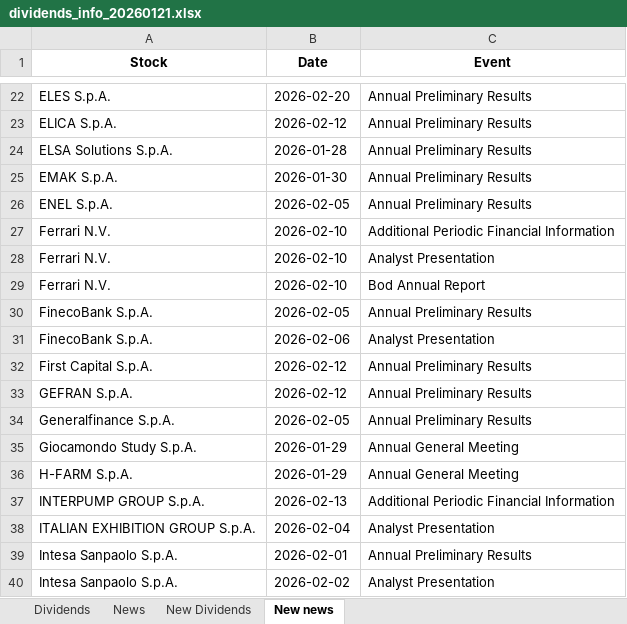
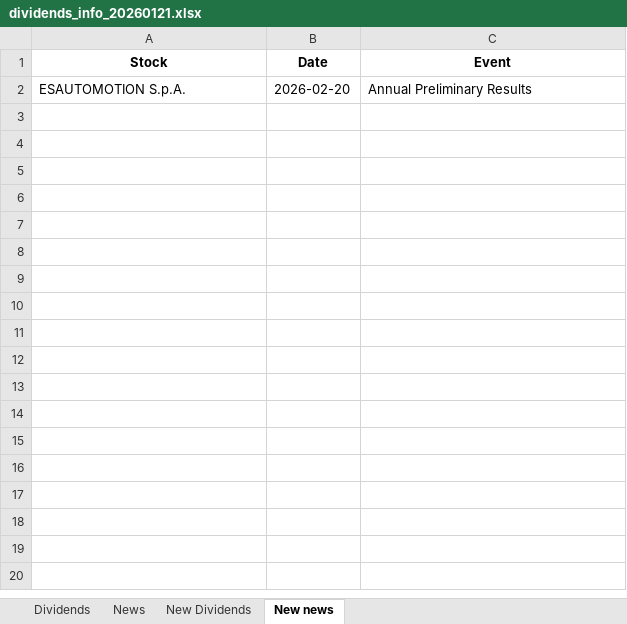
Before and after one commit to pattuallo/pattuallo.github.io, an Excel workbook: data/dividends_info_20260121.xlsx, sheet New news, drawn as a sheet; only a part is shown, gaps mark what is left out; values as stored, in another font and other column widths than the file's, no borders; removed rows and columns are numbered as before the commit, all else as after; the diff covers the shown part only; the diff names each change by its address in the sheet, - before the commit and + after, or states it on an @@ line.

Commit message:
Update dashboard and data [skip ci]

```diff
--- a/data/dividends_info_20260121.xlsx (sheet New news)
+++ b/data/dividends_info_20260121.xlsx (sheet New news)
-A2 (Stock): ELES S.p.A.
+A2 (Stock): ESAUTOMOTION S.p.A.
-row 23: ELICA S.p.A. | 2026-02-12 | Annual Preliminary Results
-row 24: ELSA Solutions S.p.A. | 2026-01-28 | Annual Preliminary Results
-row 25: EMAK S.p.A. | 2026-01-30 | Annual Preliminary Results
-row 26: ENEL S.p.A. | 2026-02-05 | Annual Preliminary Results
-row 27: Ferrari N.V. | 2026-02-10 | Additional Periodic Financial Information
-row 28: Ferrari N.V. | 2026-02-10 | Analyst Presentation
-row 29: Ferrari N.V. | 2026-02-10 | Bod Annual Report
-row 30: FinecoBank S.p.A. | 2026-02-05 | Annual Preliminary Results
-row 31: FinecoBank S.p.A. | 2026-02-06 | Analyst Presentation
-row 32: First Capital S.p.A. | 2026-02-12 | Annual Preliminary Results
-row 33: GEFRAN S.p.A. | 2026-02-12 | Annual Preliminary Results
-row 34: Generalfinance S.p.A. | 2026-02-05 | Annual Preliminary Results
-row 35: Giocamondo Study S.p.A. | 2026-01-29 | Annual General Meeting
-row 36: H-FARM S.p.A. | 2026-01-29 | Annual General Meeting
-row 37: INTERPUMP GROUP S.p.A. | 2026-02-13 | Additional Periodic Financial Information
-row 38: ITALIAN EXHIBITION GROUP S.p.A. | 2026-02-04 | Analyst Presentation
-row 39: Intesa Sanpaolo S.p.A. | 2026-02-01 | Annual Preliminary Results
-row 40: Intesa Sanpaolo S.p.A. | 2026-02-02 | Analyst Presentation
```
Also changed, not shown: 51 removed rows elsewhere in this sheet, sheet Dividends, sheet News, 1 other file.
